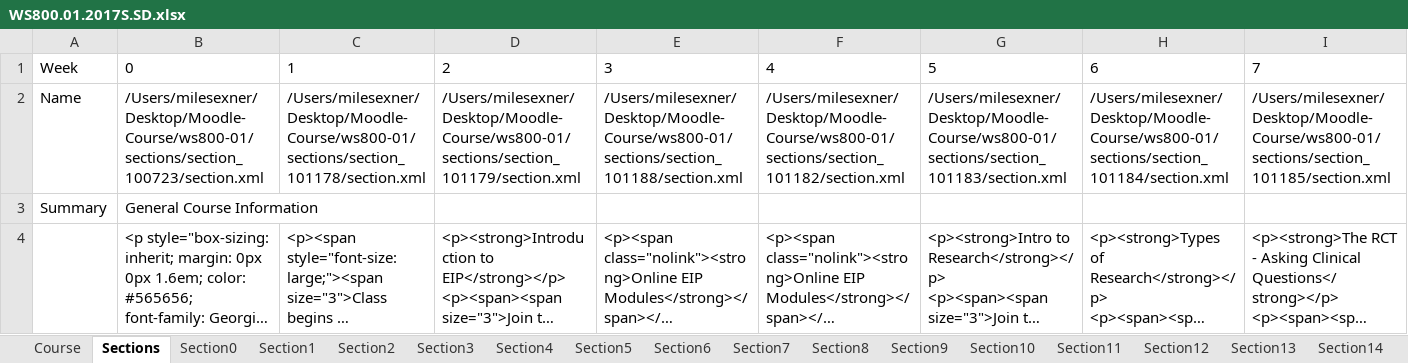
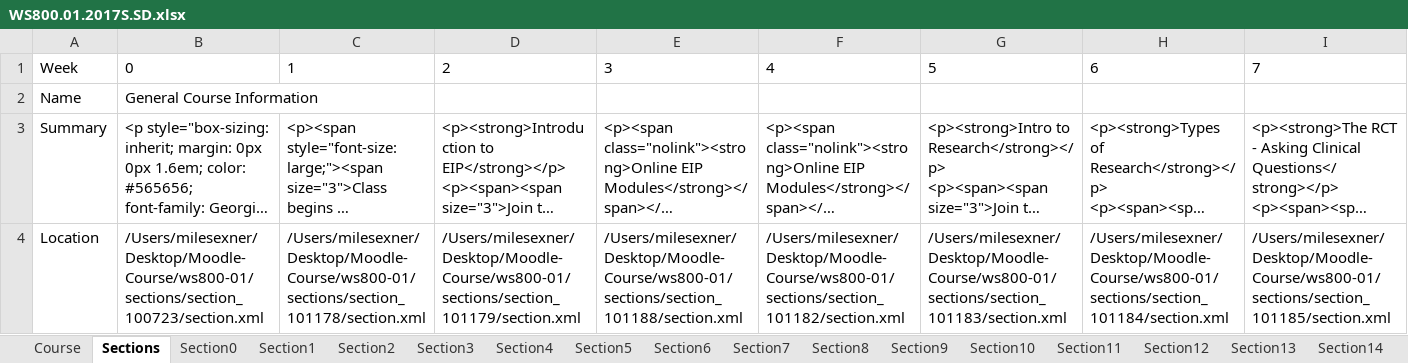
Before and after one commit to Pacific-College/Moodle-Course-Builder, an Excel workbook: xml-generator/WS800.01.2017S.SD.xlsx, sheet Sections, drawn as a sheet; only a part is shown; long unchanged cells end in …; values as stored, in another font and other column widths than the file's, no borders; removed rows and columns are numbered as before the commit, all else as after; rows hold the shown columns only; the diff names each change by its address in the sheet, - before the commit and + after, or states it on an @@ line.

```diff
--- a/xml-generator/WS800.01.2017S.SD.xlsx (sheet Sections)
+++ b/xml-generator/WS800.01.2017S.SD.xlsx (sheet Sections)
-row 2: Name | /Users/milesexner/Desktop/Moodle-Course/ws800-01/sections/section_100723/section.xml | /Users/milesexner/Desktop/Moodle-Course/ws800-01/sections/section_101178/section.xml | /Users/milesexner/Desktop/Moodle-Course/ws800-01/sections/section_101179/section.xml | /Users/milesexner/Desktop/Moodle-Course/ws800-01/sections/section_101188/section.xml | /Users/milesexner/Desktop/Moodle-Course/ws800-01/sections/section_101182/section.xml | /Users/milesexner/Desktop/Moodle-Course/ws800-01/sections/section_101183/section.xml | /Users/milesexner/Desktop/Moodle-Course/ws800-01/sections/section_101184/section.xml | /Users/milesexner/Desktop/Moodle-Course/ws800-01/sections/section_101185/section.xml
-A2: Summary
+A2: Name
-A3: (empty)
+A3: Summary
+row 4: Location | /Users/milesexner/Desktop/Moodle-Course/ws800-01/sections/section_100723/section.xml | /Users/milesexner/Desktop/Moodle-Course/ws800-01/sections/section_101178/section.xml | /Users/milesexner/Desktop/Moodle-Course/ws800-01/sections/section_101179/section.xml | /Users/milesexner/Desktop/Moodle-Course/ws800-01/sections/section_101188/section.xml | /Users/milesexner/Desktop/Moodle-Course/ws800-01/sections/section_101182/section.xml | /Users/milesexner/Desktop/Moodle-Course/ws800-01/sections/section_101183/section.xml | /Users/milesexner/Desktop/Moodle-Course/ws800-01/sections/section_101184/section.xml | /Users/milesexner/Desktop/Moodle-Course/ws800-01/sections/section_101185/section.xml
```
Also changed, not shown: 3 other files.
